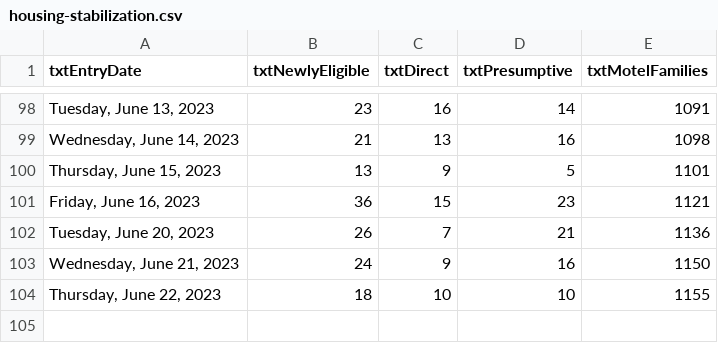
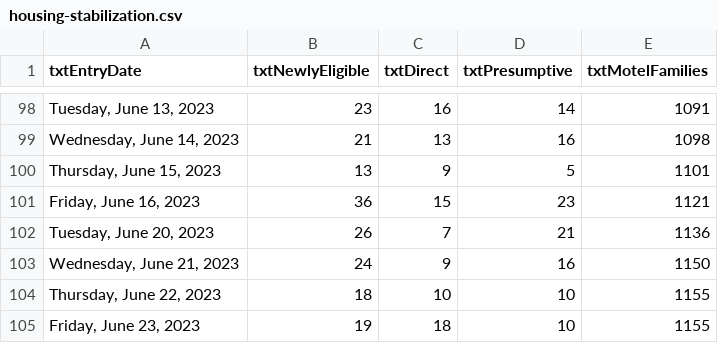
Before and after one commit to BostonGlobe/nr-scraper-housing-stabiliation-data, a CSV file: data/housing-stabilization.csv, drawn as a sheet; only a part is shown, gaps mark what is left out.

```diff
--- a/data/housing-stabilization.csv
+++ b/data/housing-stabilization.csv
@@ -104 +104,2 @@ txtEntryDate,txtNewlyEligible,txtDirect,txtPresumptive,txtMotelFamilies
 "Thursday, June 22, 2023",18,10,10,1155
+"Friday, June 23, 2023",19,18,10,1155
```
